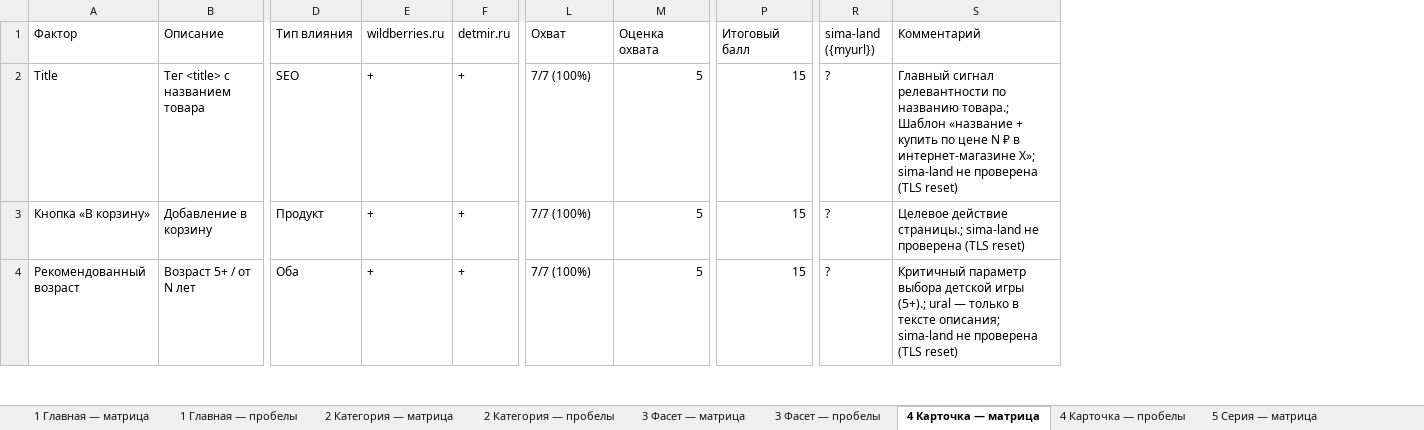
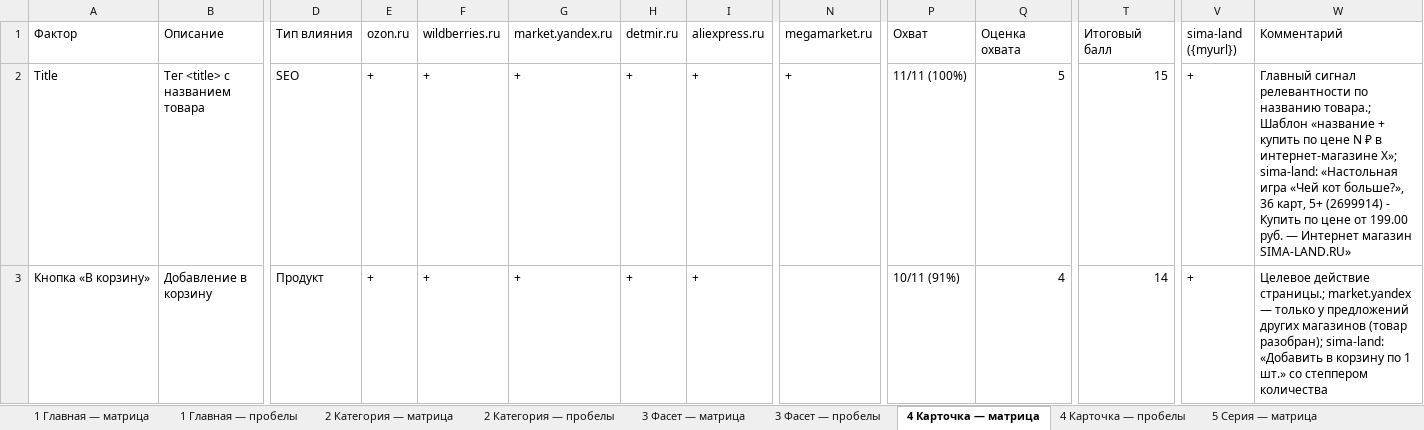
Before and after one commit to SmetaninE/Claude, an Excel workbook: sima-land_factor_matrix.xlsx, sheet 4 Карточка — матрица, drawn as a sheet; only a part is shown, gaps mark what is left out; values as stored, in another font and other column widths than the file's, no cell formats; removed rows and columns are numbered as before the commit, all else as after; rows hold the shown columns only; the diff covers the shown part only; the diff names each change by its address in the sheet, - before the commit and + after, or states it on an @@ line.

```diff
--- a/sima-land_factor_matrix.xlsx (sheet 4 Карточка — матрица)
+++ b/sima-land_factor_matrix.xlsx (sheet 4 Карточка — матрица)
+column E (ozon.ru), rows 2-3: + | +
+column G (market.yandex.ru), rows 2-3: + | +
+column I (aliexpress.ru), rows 2-3: + | +
+column N (megamarket.ru), row 2: +
-P2 (Охват): 7/7 (100%)
+P2 (Охват): 11/11 (100%)
-V2:V3 (sima-land ({myurl})): ?
+V2:V3 (sima-land ({myurl})): +
-W2 (Комментарий): …интернет-магазине X»; sima-land не проверена (TLS reset)
+W2 (Комментарий): …интернет-магазине X»; sima-land: «Настольная игра «Чей кот больше?», 36 карт, 5+ (2699914) - Купить по цене от 199.00 руб. — Интернет магазин SIMA-LAND.RU»
-P3 (Охват): 7/7 (100%)
+P3 (Охват): 10/11 (91%)
-Q3 (Оценка охвата): 5
+Q3 (Оценка охвата): 4
-T3 (Итоговый балл): 15
+T3 (Итоговый балл): 14
-W3 (Комментарий): …действие страницы.; sima-land не проверена (TLS reset)
+W3 (Комментарий): …действие страницы.; market.yandex — только у предложений других магазинов (товар разобран); sima-land: «Добавить в корзину по 1 шт.» со степпером количества
-row 4: Рекомендованный возраст | Возраст 5+ / от N лет | Оба | + | + | 7/7 (100%) | 5 | 15 | ? | Критичный параметр выбора детской игры (5+).; ural — только в тексте описания; sima-land не проверена (TLS reset)
```
Also changed, not shown: 32 added rows, 20 removed rows and 171 edited cells elsewhere in this sheet, sheet 8 Отзывы — матрица, sheet 3 Фасет — матрица, sheet 2 Категория — матрица, sheet 1 Главная — матрица, sheet 5 Серия — матрица, sheet 7 Новость — матрица, 10 more sheets, cell formats, 37 other files.
